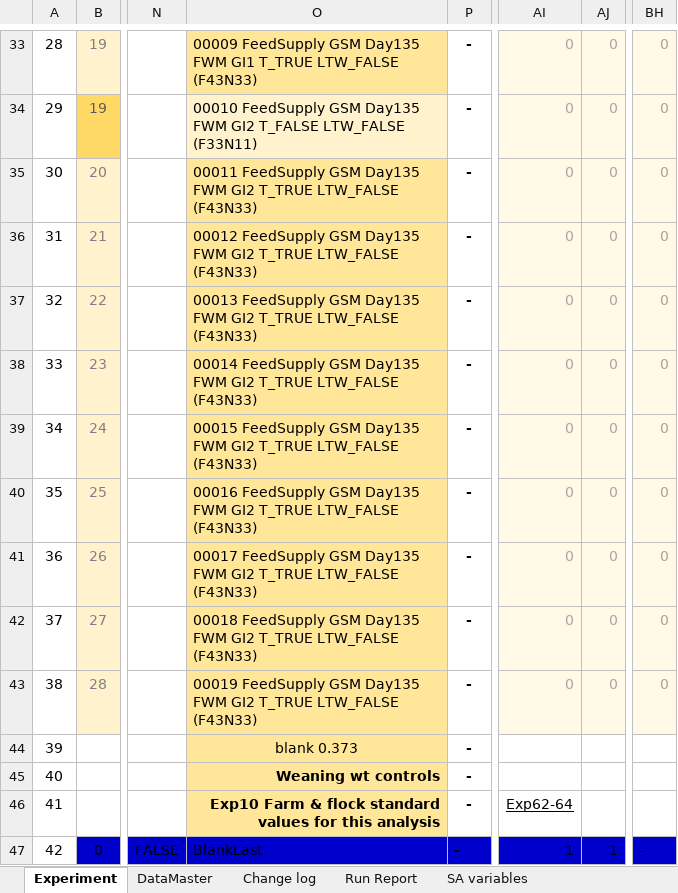
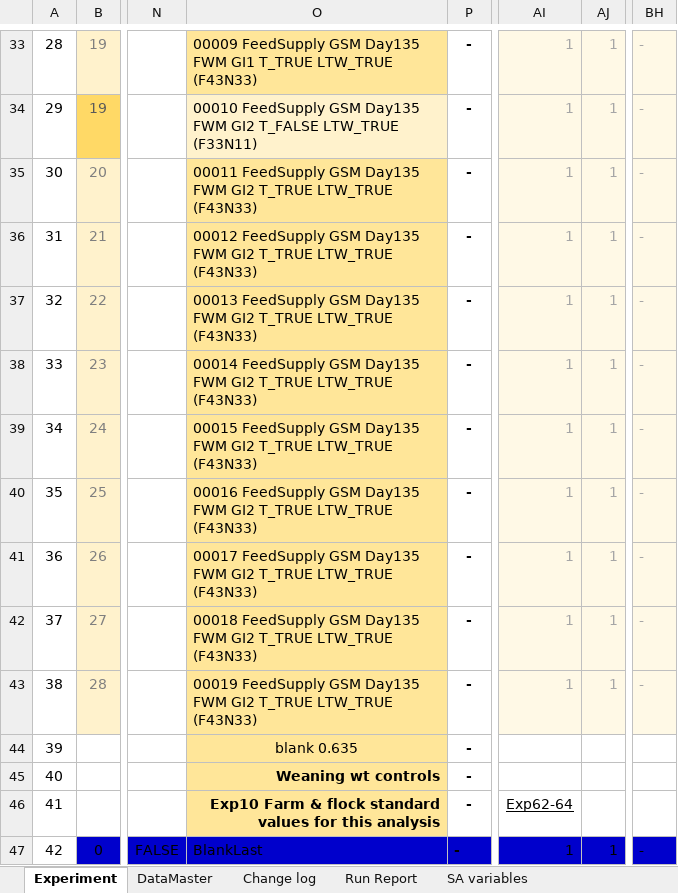
Before and after one commit to youngmr290/Australian-Farm-Optimisation-Model, an Excel workbook: exp.xlsx, sheet Experiment, drawn as a sheet; only a part is shown, gaps mark what is left out; values as stored, in another font and other column widths than the file's, no borders; conditional formats not drawn; 1 other sheet too large or unreadable and not compared; the diff covers the shown part only; the diff names each change by its address in the sheet, - before the commit and + after, or states it on an @@ line.

```diff
--- a/exp.xlsx (sheet Experiment)
+++ b/exp.xlsx (sheet Experiment)
-O33: …GI1 T_TRUE LTW_FALSE (F43N33)
+O33: …GI1 T_TRUE LTW_TRUE (F43N33)
-AI33:AI43: 0
+AI33:AI43: 1
-AJ33:AJ43: 0
+AJ33:AJ43: 1
-BH33:BH43: 0
+BH33:BH43: -
-O34: …GI2 T_FALSE LTW_FALSE (F33N11)
+O34: …GI2 T_FALSE LTW_TRUE (F33N11)
-O35: …GI2 T_TRUE LTW_FALSE (F43N33)
+O35: …GI2 T_TRUE LTW_TRUE (F43N33)
-O36: …GI2 T_TRUE LTW_FALSE (F43N33)
+O36: …GI2 T_TRUE LTW_TRUE (F43N33)
-O37: …GI2 T_TRUE LTW_FALSE (F43N33)
+O37: …GI2 T_TRUE LTW_TRUE (F43N33)
-O38: …GI2 T_TRUE LTW_FALSE (F43N33)
+O38: …GI2 T_TRUE LTW_TRUE (F43N33)
-O39: …GI2 T_TRUE LTW_FALSE (F43N33)
+O39: …GI2 T_TRUE LTW_TRUE (F43N33)
-O40: …GI2 T_TRUE LTW_FALSE (F43N33)
+O40: …GI2 T_TRUE LTW_TRUE (F43N33)
-O41: …GI2 T_TRUE LTW_FALSE (F43N33)
+O41: …GI2 T_TRUE LTW_TRUE (F43N33)
-O42: …GI2 T_TRUE LTW_FALSE (F43N33)
+O42: …GI2 T_TRUE LTW_TRUE (F43N33)
-O43: …GI2 T_TRUE LTW_FALSE (F43N33)
+O43: …GI2 T_TRUE LTW_TRUE (F43N33)
-O44: blank 0.373
+O44: blank 0.635
```
Also changed, not shown: 56 edited cells and cell formats elsewhere in this sheet, sheet Change log, 1 other file.
